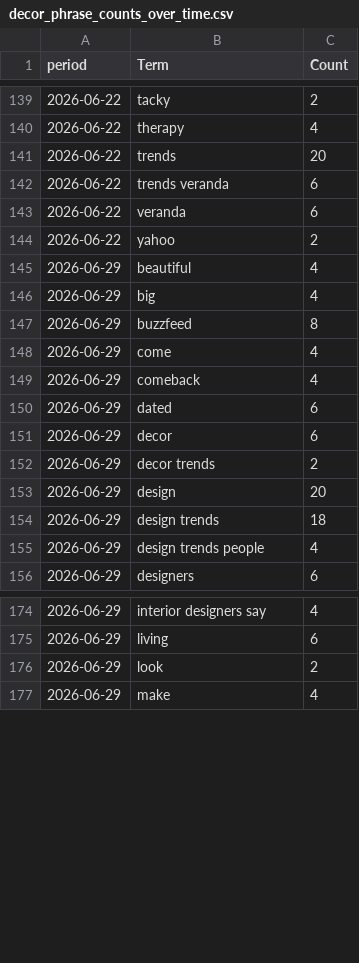
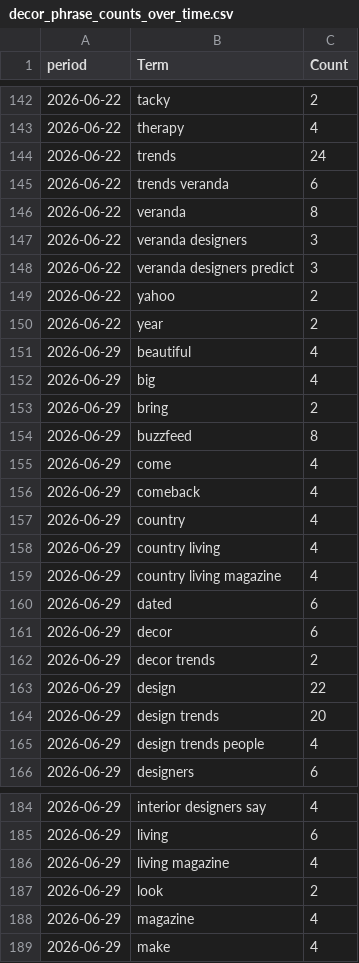
Before and after one commit to prettylittledata/prettylittledata, a CSV file: data/decor_phrase_counts_over_time.csv, drawn as a sheet; only a part is shown, gaps mark what is left out; the diff covers the shown part only.

```diff
--- a/data/decor_phrase_counts_over_time.csv
+++ b/data/decor_phrase_counts_over_time.csv
@@ -140,8 +143,12 @@ period,Term,Count
 2026-06-22,therapy,4
-2026-06-22,trends,20
+2026-06-22,trends,24
 2026-06-22,trends veranda,6
-2026-06-22,veranda,6
+2026-06-22,veranda,8
+2026-06-22,veranda designers,3
+2026-06-22,veranda designers predict,3
 2026-06-22,yahoo,2
+2026-06-22,year,2
 2026-06-29,beautiful,4
 2026-06-29,big,4
+2026-06-29,bring,2
 2026-06-29,buzzfeed,8
@@ -149,2 +156,5 @@ period,Term,Count
 2026-06-29,comeback,4
+2026-06-29,country,4
+2026-06-29,country living,4
+2026-06-29,country living magazine,4
 2026-06-29,dated,6
@@ -152,4 +162,4 @@ period,Term,Count
 2026-06-29,decor trends,2
-2026-06-29,design,20
-2026-06-29,design trends,18
+2026-06-29,design,22
+2026-06-29,design trends,20
 2026-06-29,design trends people,4
@@ -175,3 +185,5 @@ period,Term,Count
 2026-06-29,living,6
+2026-06-29,living magazine,4
 2026-06-29,look,2
+2026-06-29,magazine,4
 2026-06-29,make,4
```
Also changed, not shown: 28 added rows, 5 removed rows and 61 edited cells elsewhere in this file, data/decor_all_raw.csv, data/decor_decreasing_terms.csv, 4 other files.
